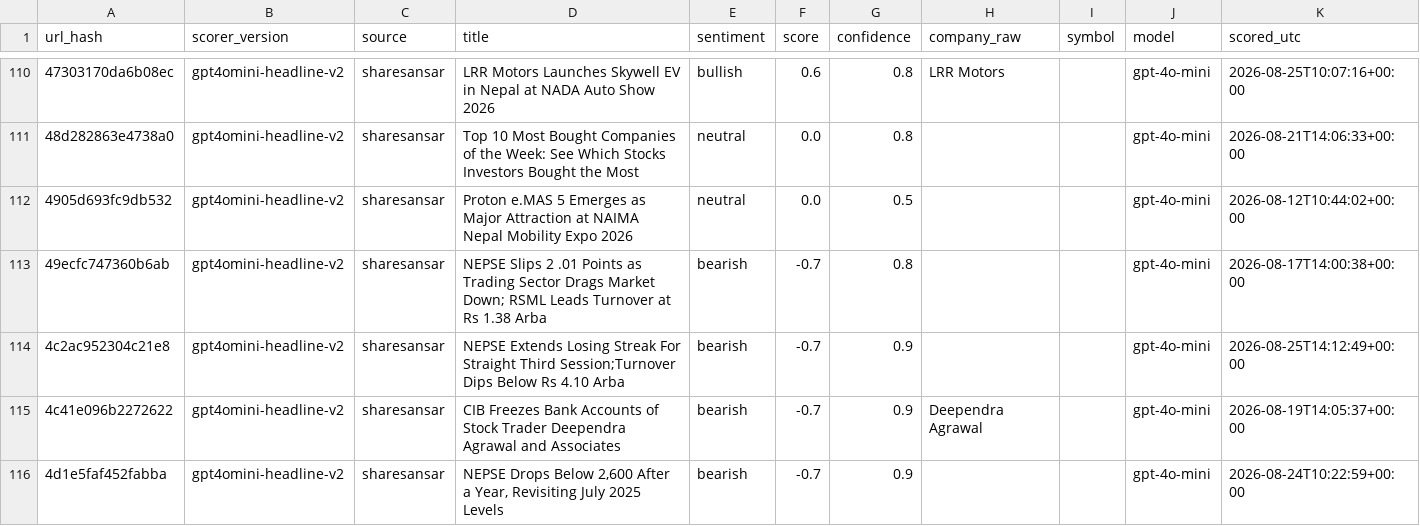
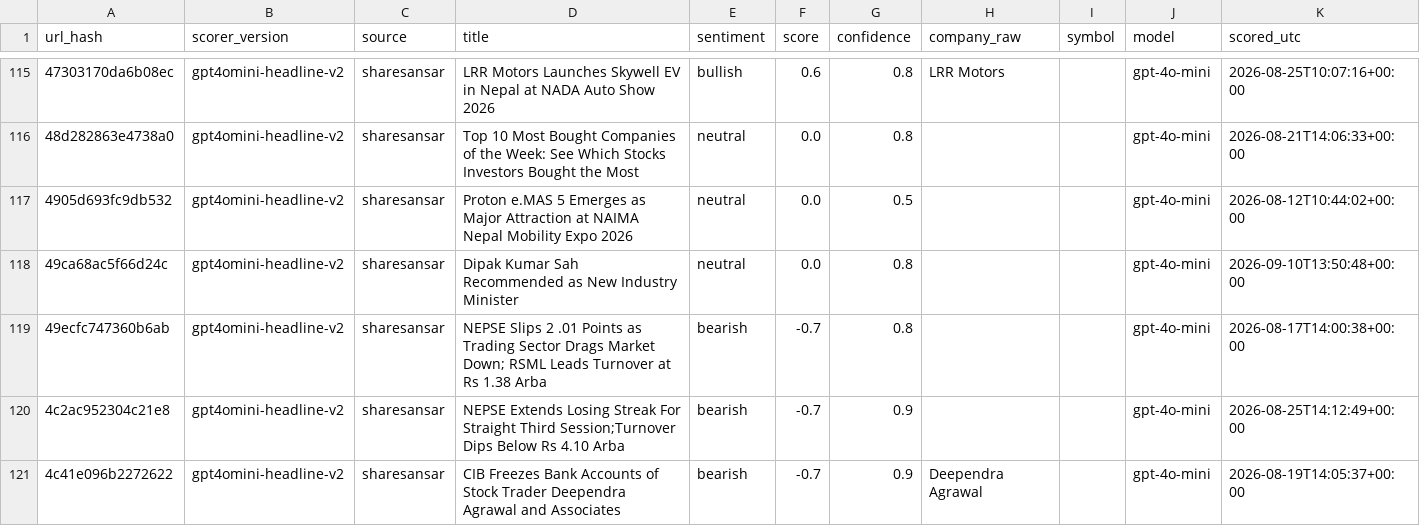
Before and after one commit to Aabaran7/nepse-forecast, a CSV file: data-mirror/news/sentiment.csv, drawn as a sheet; only a part is shown, gaps mark what is left out; the shorter side is filled out with more unchanged rows; the diff covers the shown part only; the diff names each change by its address in the sheet, - before the commit and + after, or states it on an @@ line.

```diff
--- a/data-mirror/news/sentiment.csv
+++ b/data-mirror/news/sentiment.csv
+row 118: 49ca68ac5f66d24c | gpt4omini-headline-v2 | sharesansar | Dipak Kumar Sah Recommended as New Industry Minister | neutral | 0.0 | 0.8 |  |  | gpt-4o-mini | 2026-09-10T13:50:48+00:00
```
Also changed, not shown: 10 added rows elsewhere in this file, data-mirror/archive/_manifest.csv, data-mirror/archive/indices.csv, 7 other files.
